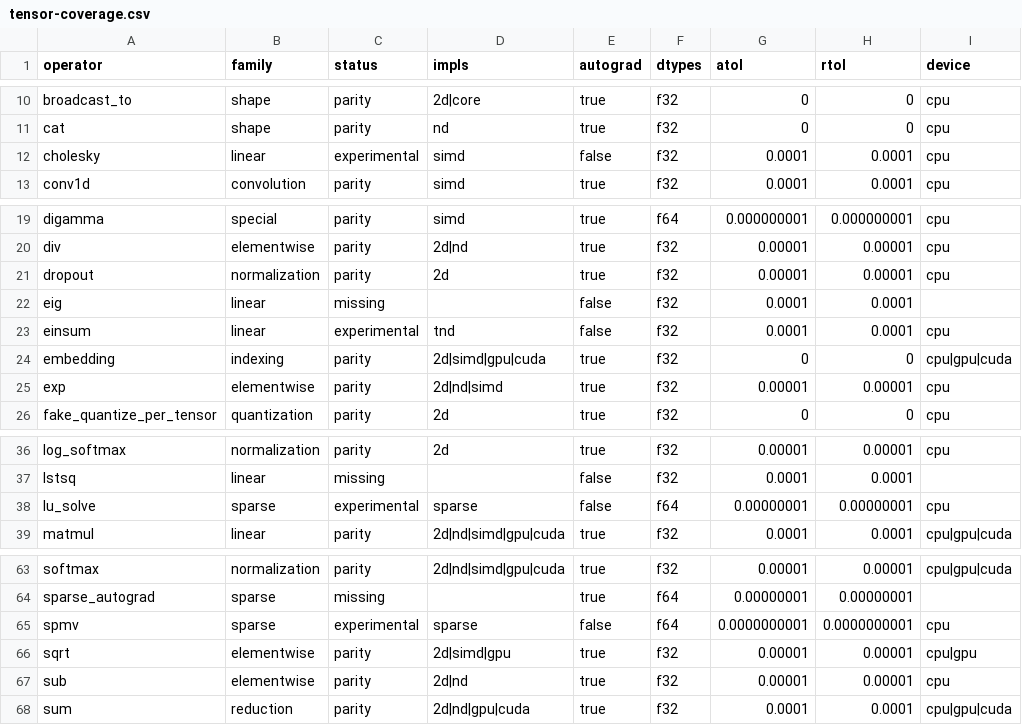
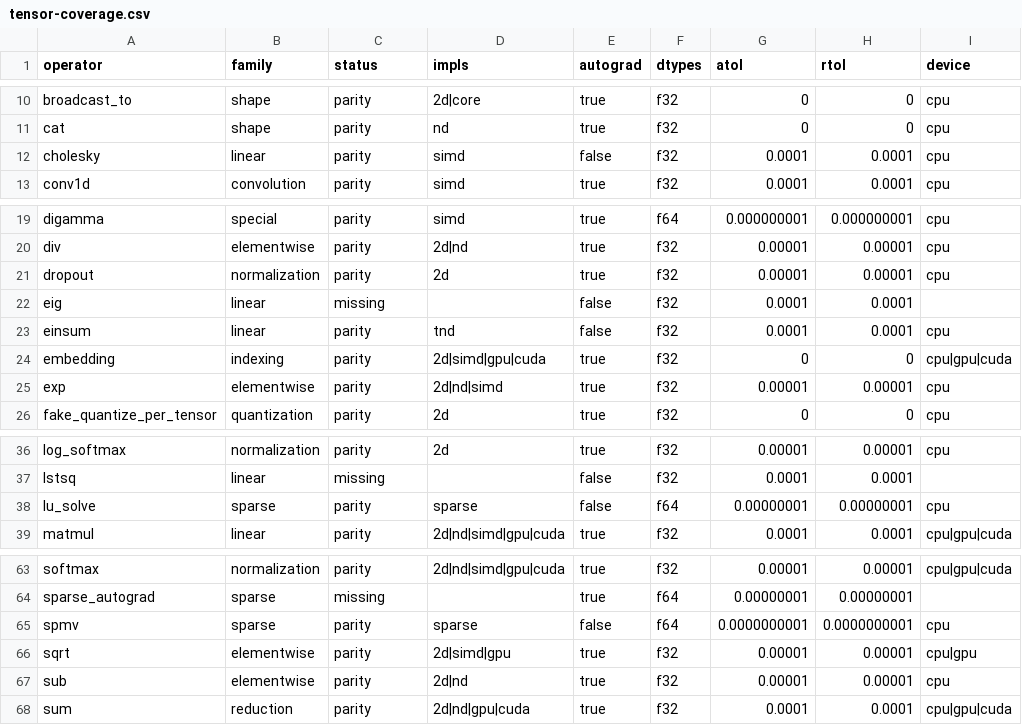
Before and after one commit to CHECKUPAUTO/scirust, a CSV file: artifacts/tensor-coverage.csv, drawn as a sheet; only a part is shown, gaps mark what is left out.

Commit message:
parity: cholesky, spmv, lu_solve, einsum (68/74)
Forward-only kernels (all four registry rows are autograd=false):
- cholesky (f32): lower factor via classical Cholesky, SPD A=M.M^T+0.5I
- spmv/spmm_csr (f64): CSR rowptr/colidx matvec + dense spmm
- lu_solve (f64): LU with partial pivoting, b as 1-col and 2-col
- einsum (f32): mini-engine, specs ij,jk->ik / ij->ji / ij,jk,kl->il /
  ii->i / ij->

Harness: 4 new tests (27 total), f64 fixtures read via serde_json::Value
(same path as parity_special_f64). Generator: gen_linalg/gen_sparse/
gen_einsum appended at end of the positional RNG stream; sparse fixtures
generated in torch.float64 (seed_tensor is f32 — fixed).

Registry: 68 parity / 0 experimental / 6 missing. Matrix + COVERAGE.md
regenerated.

```diff
--- a/artifacts/tensor-coverage.csv
+++ b/artifacts/tensor-coverage.csv
@@ -11,3 +11,3 @@ broadcast_to,shape,parity,2d|core,true,f32,0,0,cpu
 cat,shape,parity,nd,true,f32,0,0,cpu
-cholesky,linear,experimental,simd,false,f32,0.0001,0.0001,cpu
+cholesky,linear,parity,simd,false,f32,0.0001,0.0001,cpu
 conv1d,convolution,parity,simd,true,f32,0.0001,0.0001,cpu
@@ -22,3 +22,3 @@ dropout,normalization,parity,2d,true,f32,0.00001,0.00001,cpu
 eig,linear,missing,,false,f32,0.0001,0.0001,
-einsum,linear,experimental,tnd,false,f32,0.0001,0.0001,cpu
+einsum,linear,parity,tnd,false,f32,0.0001,0.0001,cpu
 embedding,indexing,parity,2d|simd|gpu|cuda,true,f32,0,0,cpu|gpu|cuda
@@ -37,3 +37,3 @@ log_softmax,normalization,parity,2d,true,f32,0.00001,0.00001,cpu
 lstsq,linear,missing,,false,f32,0.0001,0.0001,
-lu_solve,sparse,experimental,sparse,false,f64,0.00000001,0.00000001,cpu
+lu_solve,sparse,parity,sparse,false,f64,0.00000001,0.00000001,cpu
 matmul,linear,parity,2d|nd|simd|gpu|cuda,true,f32,0.0001,0.0001,cpu|gpu|cuda
@@ -64,3 +64,3 @@ softmax,normalization,parity,2d|nd|simd|gpu|cuda,true,f32,0.00001,0.00001,cpu|gp
 sparse_autograd,sparse,missing,,true,f64,0.00000001,0.00000001,
-spmv,sparse,experimental,sparse,false,f64,0.0000000001,0.0000000001,cpu
+spmv,sparse,parity,sparse,false,f64,0.0000000001,0.0000000001,cpu
 sqrt,elementwise,parity,2d|simd|gpu,true,f32,0.00001,0.00001,cpu|gpu
```
Also changed, not shown: 11 other files.
